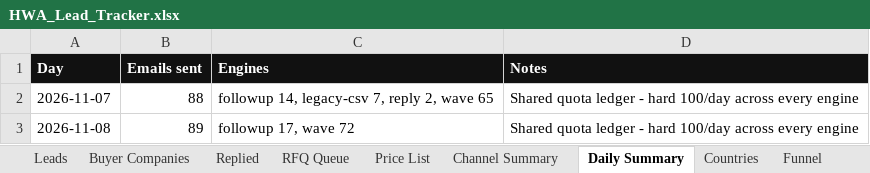
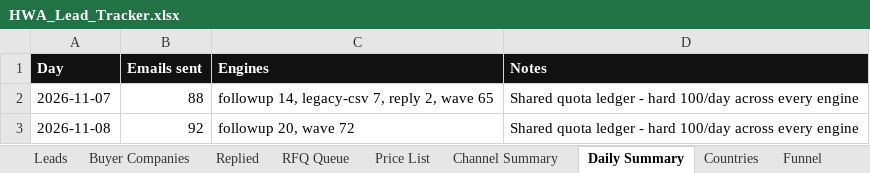
Before and after one commit to hsnwarriorapparel-dot/hsn-business, an Excel workbook: HWA_Lead_Tracker.xlsx, sheet Daily Summary, drawn as a sheet; values as stored, in another font and other column widths than the file's, no borders; the diff names each change by its address in the sheet, - before the commit and + after, or states it on an @@ line.

```diff
--- a/HWA_Lead_Tracker.xlsx (sheet Daily Summary)
+++ b/HWA_Lead_Tracker.xlsx (sheet Daily Summary)
-B3 (Emails sent): 89
+B3 (Emails sent): 92
-C3 (Engines): followup 17, wave 72
+C3 (Engines): followup 20, wave 72
```
Also changed, not shown: sheet Leads, sheet Countries, sheet Funnel, sheet Channel Summary, 3 other files.
